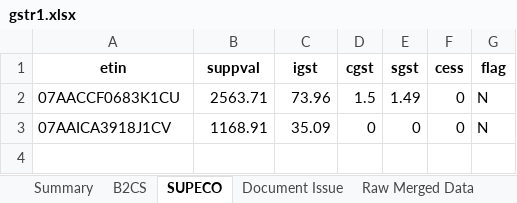
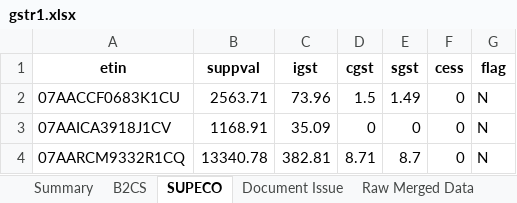
Before and after one commit to Anshul0563/GST, an Excel workbook: storage/exports/4/07TCRPS8655B1ZK/032026/gstr1.xlsx, sheet SUPECO, drawn as a sheet; values as stored, in another font and other column widths than the file's, no borders; the diff names each change by its address in the sheet, - before the commit and + after, or states it on an @@ line.

```diff
--- a/storage/exports/4/07TCRPS8655B1ZK/032026/gstr1.xlsx (sheet SUPECO)
+++ b/storage/exports/4/07TCRPS8655B1ZK/032026/gstr1.xlsx (sheet SUPECO)
+row 4: 07AARCM9332R1CQ | 13340.78 | 382.81 | 8.71 | 8.7 | 0 | N
```
Also changed, not shown: sheet Raw Merged Data, sheet State Summary, sheet B2CS, sheet Document Issue, sheet Platform Summary, sheet Summary, 4 other files.
